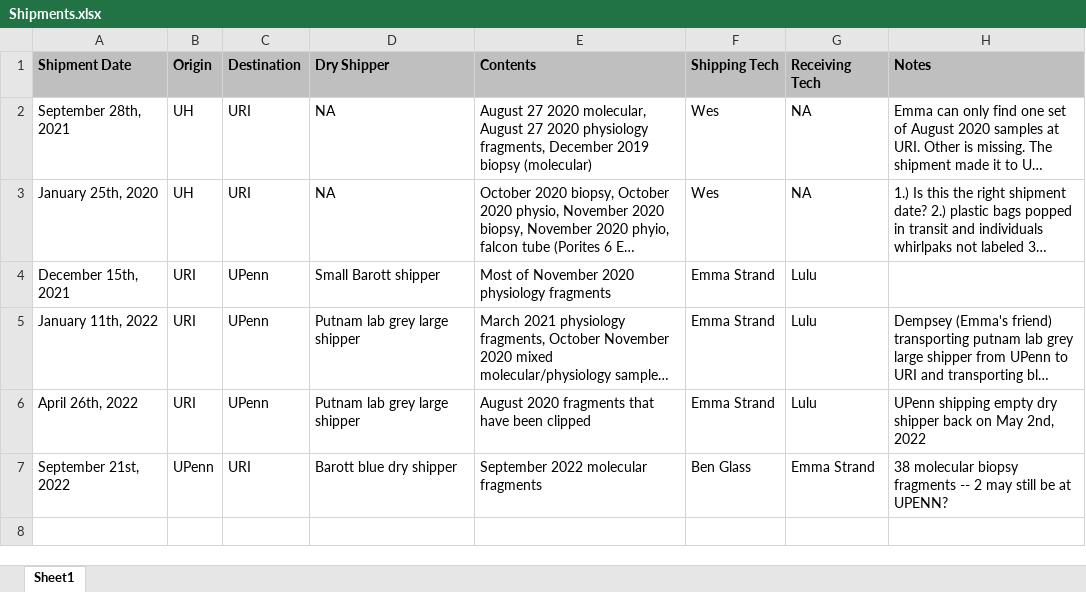
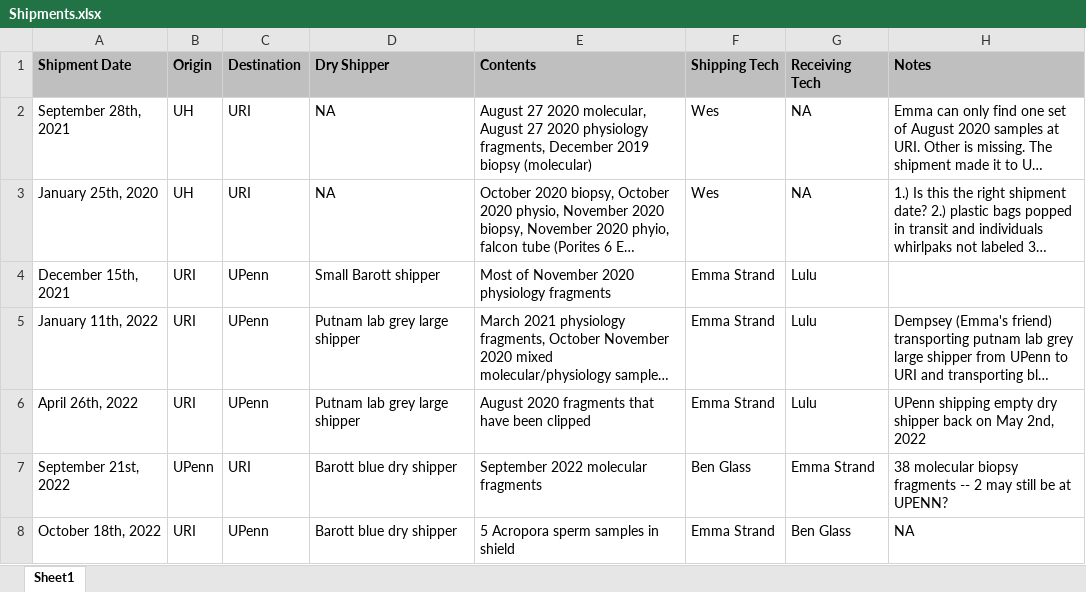
Before and after one commit to hputnam/HI_Bleaching_Timeseries, an Excel workbook: admin/shipments/Shipments.xlsx, sheet Sheet1, drawn as a sheet; long unchanged cells end in …; values as stored, in another font and other column widths than the file's, no borders; the diff names each change by its address in the sheet, - before the commit and + after, or states it on an @@ line.

Commit message:
shipments tracking for sperm samples sent to UPenn

```diff
--- a/admin/shipments/Shipments.xlsx (sheet Sheet1)
+++ b/admin/shipments/Shipments.xlsx (sheet Sheet1)
+row 8: October 18th, 2022 | URI | UPenn | Barott blue dry shipper | 5 Acropora sperm samples in shield | Emma Strand | Ben Glass | NA
```
